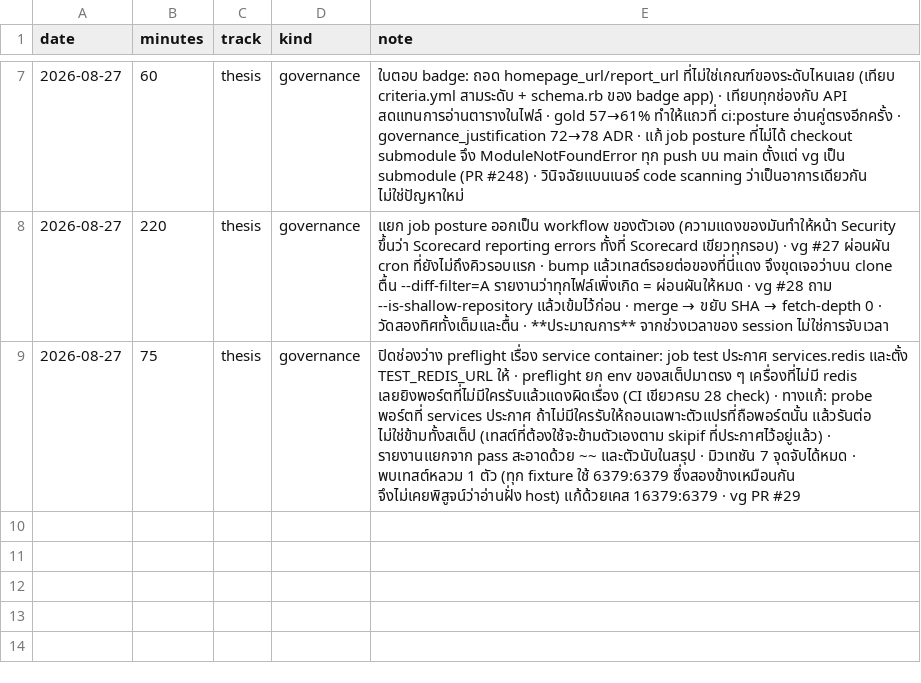
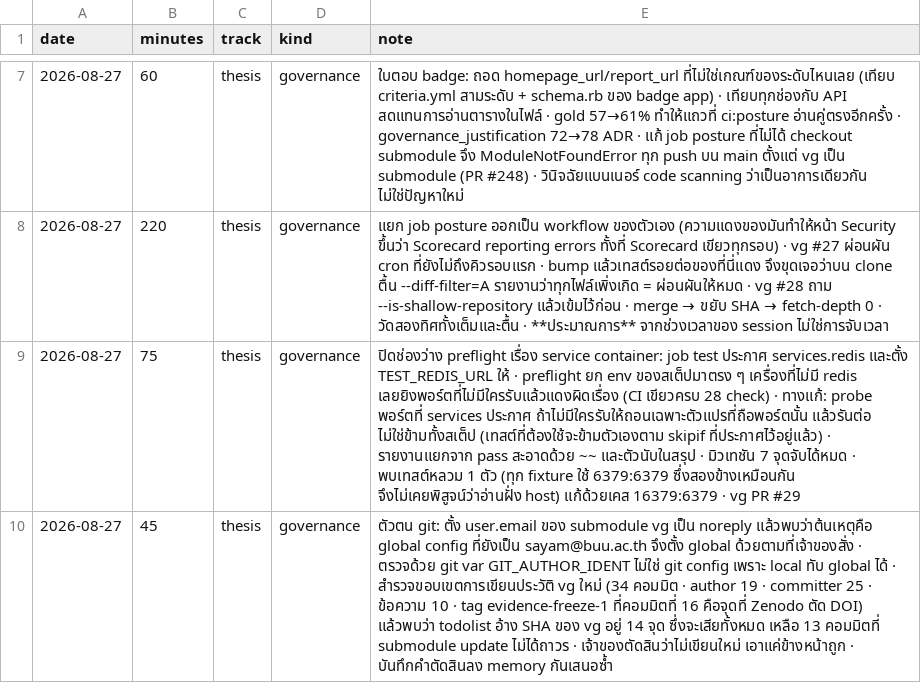
Before and after one commit to sayam/flask-todolist, a CSV file: docs/comparison/effort-log.csv, drawn as a sheet; only a part is shown, gaps mark what is left out; the diff names each change by its address in the sheet, - before the commit and + after, or states it on an @@ line.

```diff
--- a/docs/comparison/effort-log.csv
+++ b/docs/comparison/effort-log.csv
+row 10: 2026-08-27 | 45 | thesis | governance | ตัวตน git: ตั้ง user.email ของ submodule vg เป็น noreply แล้วพบว่าต้นเหตุคือ global config ที่ยังเป็น sayam@buu.ac.th จึงตั้ง global ด้วยตามที่เจ้าของสั่ง · ตรวจด้วย git var GIT_AUTHOR_IDENT ไม่ใช่ git config เพราะ local ทับ global ได้ · สำรวจขอบเขตการเขียนประวัติ vg ใหม่ (34 คอมมิต · author 19 · committer 25 · ข้อความ 10 · tag evidence-freeze-1 ที่คอมมิตที่ 16 คือจุดที่ Zenodo ตัด DOI) แล้วพบว่า todolist อ้าง SHA ของ vg อยู่ 14 จุด ซึ่งจะเสียทั้งหมด เหลือ 13 คอมมิตที่ submodule update ไม่ได้ถาวร · เจ้าของตัดสินว่าไม่เขียนใหม่ เอาแค่ข้างหน้าถูก · บันทึกคำตัดสินลง memory กันเสนอซ้ำ
```
